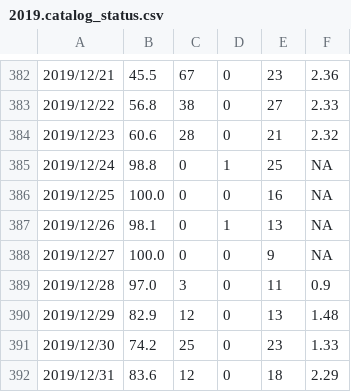
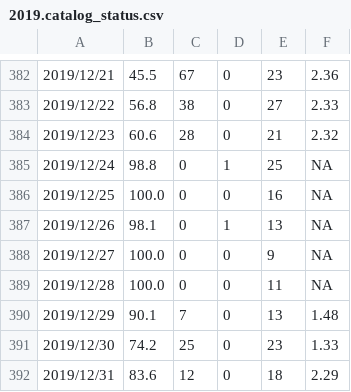
Before and after one commit to SCEDC/SCEDC-catalog-status, a CSV file: catalog_status/2019.catalog_status.csv, drawn as a sheet; only a part is shown, gaps mark what is left out.

```diff
--- a/catalog_status/2019.catalog_status.csv
+++ b/catalog_status/2019.catalog_status.csv
@@ -388,4 +388,4 @@
 2019/12/27,100.0,0,0,9,NA
-2019/12/28,97.0,3,0,11,0.9
-2019/12/29,82.9,12,0,13,1.48
+2019/12/28,100.0,0,0,11,NA
+2019/12/29,90.1,7,0,13,1.48
 2019/12/30,74.2,25,0,23,1.33
```
Also changed, not shown: catalog_status/2024.catalog_status.csv.
